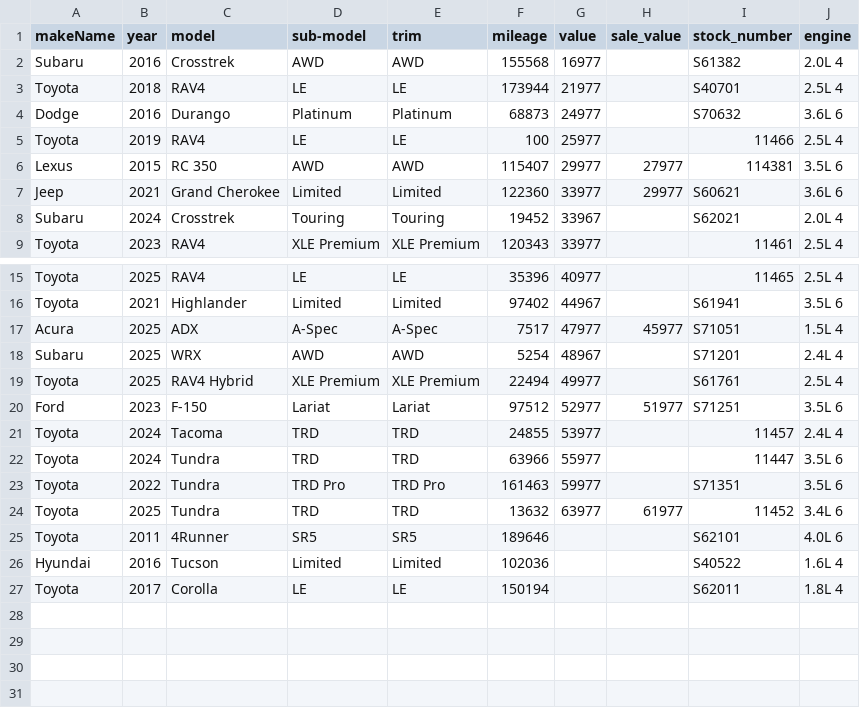
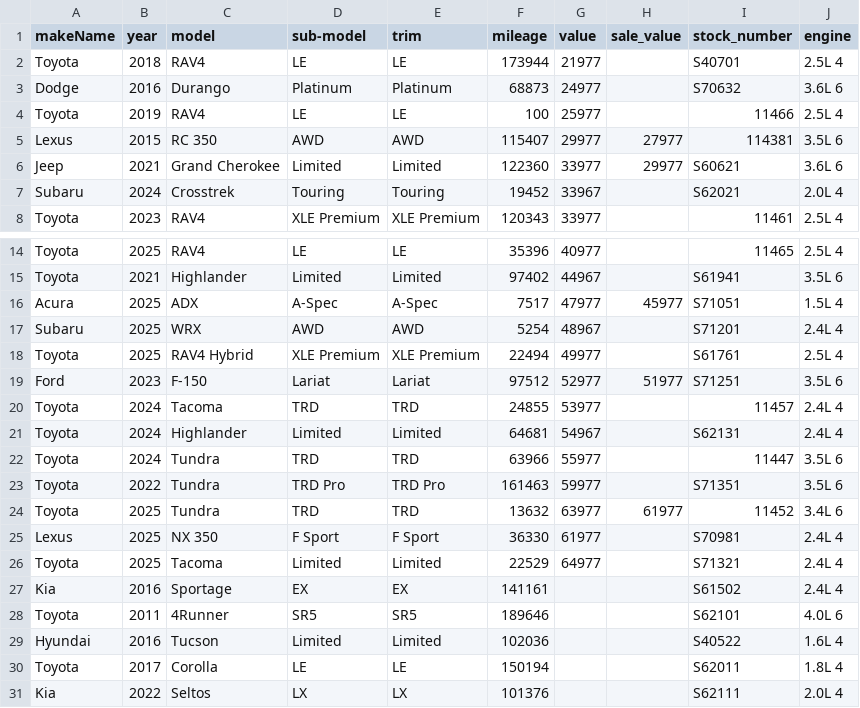
Before and after one commit to monilp28/RDTPDF, a CSV file: public/data/inventory.csv, drawn as a sheet; only a part is shown, gaps mark what is left out.

```diff
--- a/public/data/inventory.csv
+++ b/public/data/inventory.csv
@@ -1,3 +1,2 @@
 makeName,year,model,sub-model,trim,mileage,value,sale_value,stock_number,engine
-Subaru,2016,Crosstrek,AWD,AWD,155568,16977,,S61382,2.0L 4
 Toyota,2018,RAV4,LE,LE,173944,21977,,S40701,2.5L 4
@@ -21,2 +20,3 @@ Ford,2023,F-150,Lariat,Lariat,97512,52977,51977,S71251,3.5L 6
 Toyota,2024,Tacoma,TRD,TRD,24855,53977,,11457,2.4L 4
+Toyota,2024,Highlander,Limited,Limited,64681,54967,,S62131,2.4L 4
 Toyota,2024,Tundra,TRD,TRD,63966,55977,,11447,3.5L 6
@@ -24,2 +24,5 @@ Toyota,2022,Tundra,TRD Pro,TRD Pro,161463,59977,,S71351,3.5L 6
 Toyota,2025,Tundra,TRD,TRD,13632,63977,61977,11452,3.4L 6
+Lexus,2025,NX 350,F Sport,F Sport,36330,61977,,S70981,2.4L 4
+Toyota,2025,Tacoma,Limited,Limited,22529,64977,,S71321,2.4L 4
+Kia,2016,Sportage,EX,EX,141161,,,S61502,2.4L 4
 Toyota,2011,4Runner,SR5,SR5,189646,,,S62101,4.0L 6
@@ -27 +30,2 @@ Hyundai,2016,Tucson,Limited,Limited,102036,,,S40522,1.6L 4
 Toyota,2017,Corolla,LE,LE,150194,,,S62011,1.8L 4
+Kia,2022,Seltos,LX,LX,101376,,,S62111,2.0L 4
```
